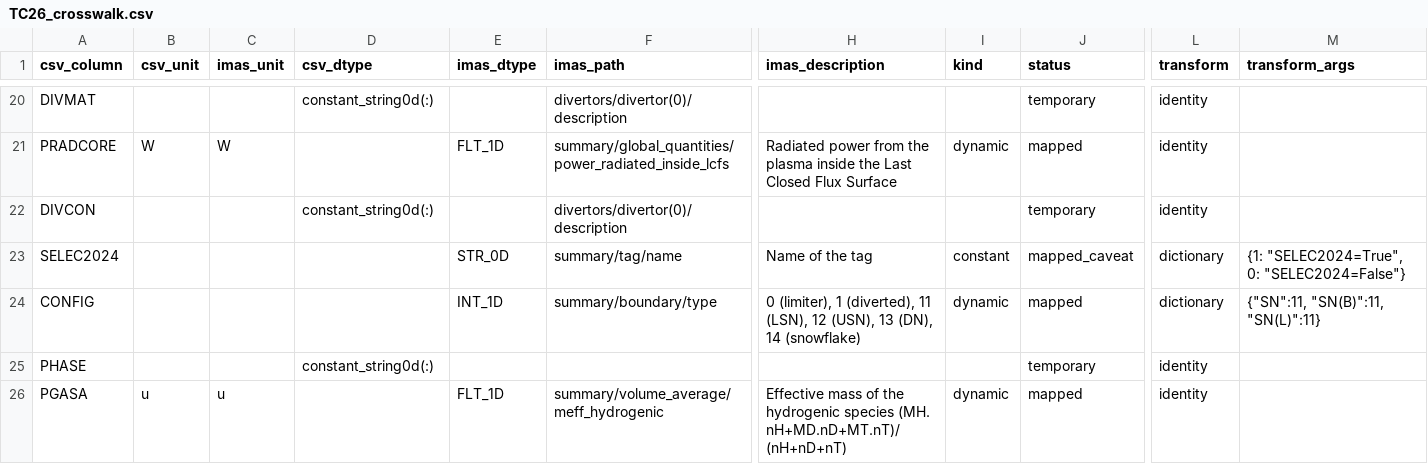
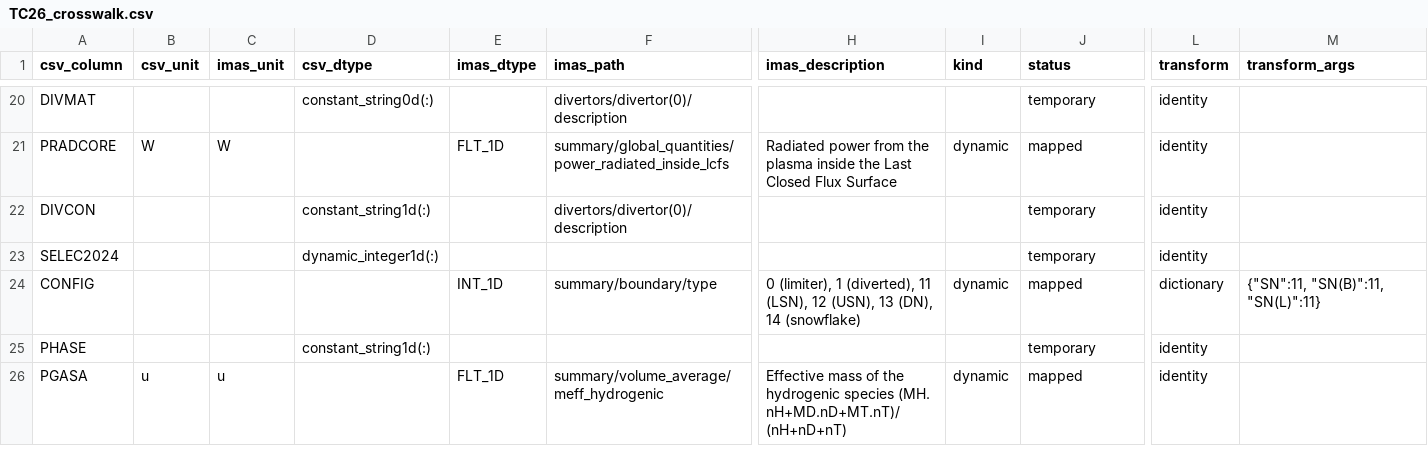
Before and after one commit to fionncur/IDStools, a CSV file: resources/mappings/csv/TC26_crosswalk.csv, drawn as a sheet; only a part is shown, gaps mark what is left out; the diff covers the shown part only; the diff names each change by its address in the sheet, - before the commit and + after, or states it on an @@ line.

Commit message:
update idsmigration: now allows for time slices from duplicate pulses to lie in the same IDS and manifest variables as time coordinated arrays, set as default behavior (use --per-time-slice for original one ids-per-time-slice behavior); modified tc26 crosswalk to reallocate temporary quantities

```diff
--- a/resources/mappings/csv/TC26_crosswalk.csv
+++ b/resources/mappings/csv/TC26_crosswalk.csv
-D22 (csv_dtype): constant_string0d(:)
+D22 (csv_dtype): constant_string1d(:)
-D23 (csv_dtype): (empty)
+D23 (csv_dtype): dynamic_integer1d(:)
-E23 (imas_dtype): STR_0D
+E23 (imas_dtype): (empty)
-F23 (imas_path): summary/tag/name
+F23 (imas_path): (empty)
-H23 (imas_description): Name of the tag
+H23 (imas_description): (empty)
-I23 (kind): constant
+I23 (kind): (empty)
-J23 (status): mapped_caveat
+J23 (status): temporary
-L23 (transform): dictionary
+L23 (transform): identity
-M23 (transform_args): {1: "SELEC2024=True", 0: "SELEC2024=False"}
+M23 (transform_args): (empty)
-D25 (csv_dtype): constant_string0d(:)
+D25 (csv_dtype): constant_string1d(:)
```
Also changed, not shown: 8 edited cells elsewhere in this file, 2 other files.
